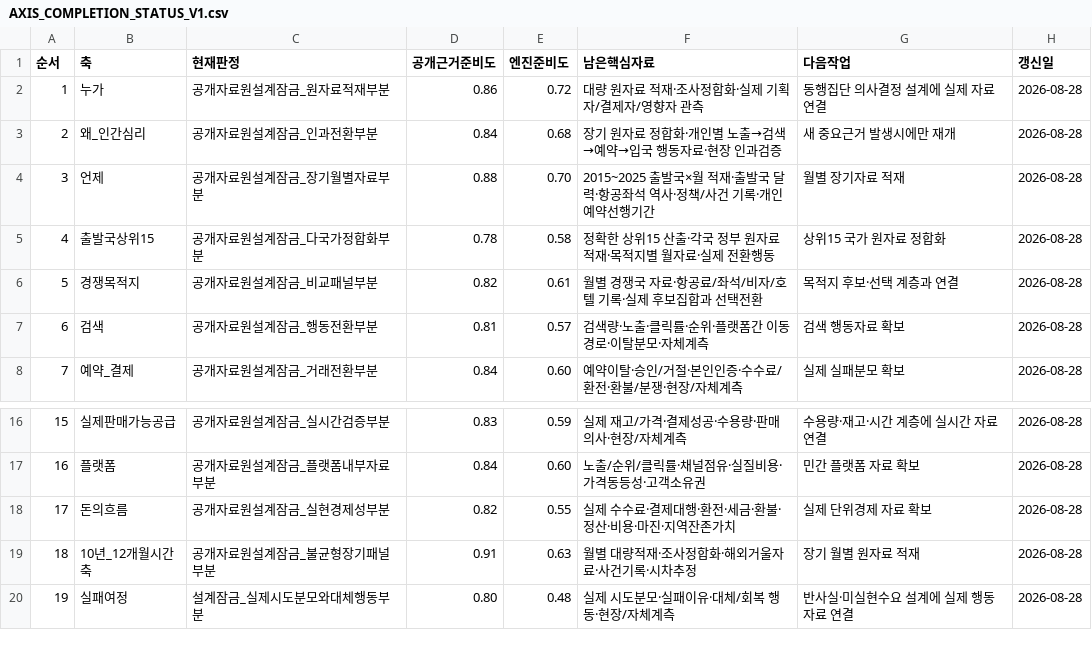
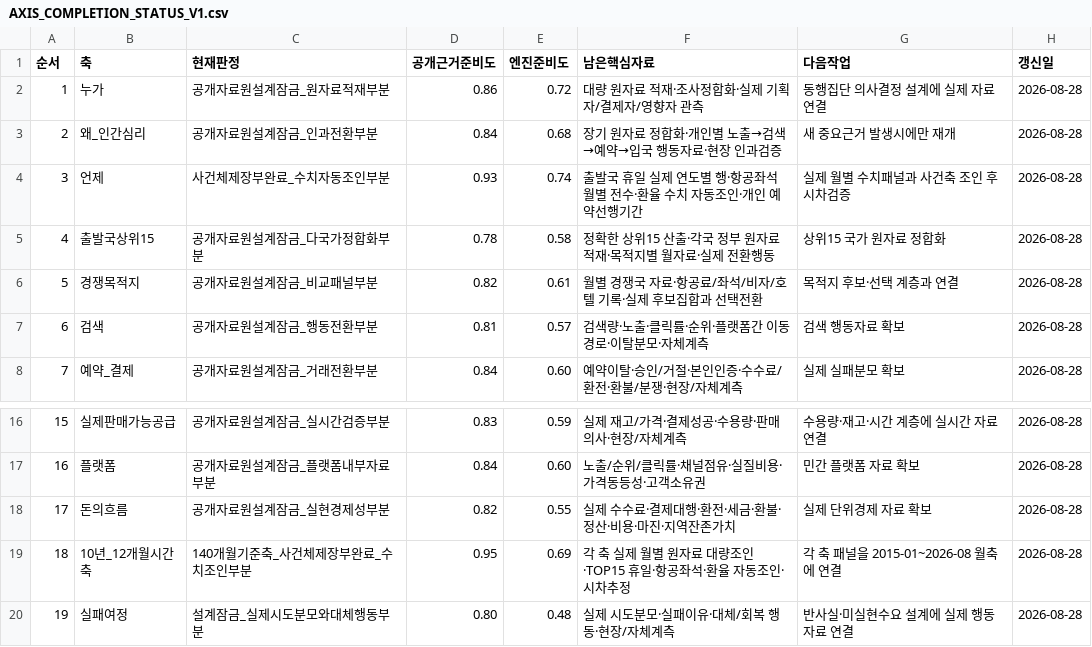
Before and after one commit to fusion3333/fusion, a CSV file: 00_SYSTEM/AXIS_COMPLETION_STATUS_V1.csv, drawn as a sheet; only a part is shown, gaps mark what is left out.

Commit message:
4번 사건·체제 장부 완료에 맞춰 시간축 상태 갱신

```diff
--- a/00_SYSTEM/AXIS_COMPLETION_STATUS_V1.csv
+++ b/00_SYSTEM/AXIS_COMPLETION_STATUS_V1.csv
@@ -3,3 +3,3 @@
 2,왜_인간심리,공개자료원설계잠금_인과전환부분,0.84,0.68,"장기 원자료 정합화·개인별 노출→검색→예약→입국 행동자료·현장 인과검증","새 중요근거 발생시에만 재개",2026-08-28
-3,언제,공개자료원설계잠금_장기월별자료부분,0.88,0.70,"2015~2025 출발국×월 적재·출발국 달력·항공좌석 역사·정책/사건 기록·개인 예약선행기간","월별 장기자료 적재",2026-08-28
+3,언제,사건체제장부완료_수치자동조인부분,0.93,0.74,"출발국 휴일 실제 연도별 행·항공좌석 월별 전수·환율 수치 자동조인·개인 예약선행기간","실제 월별 수치패널과 사건축 조인 후 시차검증",2026-08-28
 4,출발국상위15,공개자료원설계잠금_다국가정합화부분,0.78,0.58,"정확한 상위15 산출·각국 정부 원자료 적재·목적지별 월자료·실제 전환행동","상위15 국가 원자료 정합화",2026-08-28
@@ -18,3 +18,3 @@
 17,돈의흐름,공개자료원설계잠금_실현경제성부분,0.82,0.55,"실제 수수료·결제대행·환전·세금·환불·정산·비용·마진·지역잔존가치","실제 단위경제 자료 확보",2026-08-28
-18,10년_12개월시간축,공개자료원설계잠금_불균형장기패널부분,0.91,0.63,"월별 대량적재·조사정합화·해외거울자료·사건기록·시차추정","장기 월별 원자료 적재",2026-08-28
+18,10년_12개월시간축,140개월기준축_사건체제장부완료_수치조인부분,0.95,0.69,"각 축 실제 월별 원자료 대량조인·TOP15 휴일·항공좌석·환율 자동조인·시차추정","각 축 패널을 2015-01~2026-08 월축에 연결",2026-08-28
 19,실패여정,설계잠금_실제시도분모와대체행동부분,0.80,0.48,"실제 시도분모·실패이유·대체/회복 행동·현장/자체계측","반사실·미실현수요 설계에 실제 행동자료 연결",2026-08-28
```
